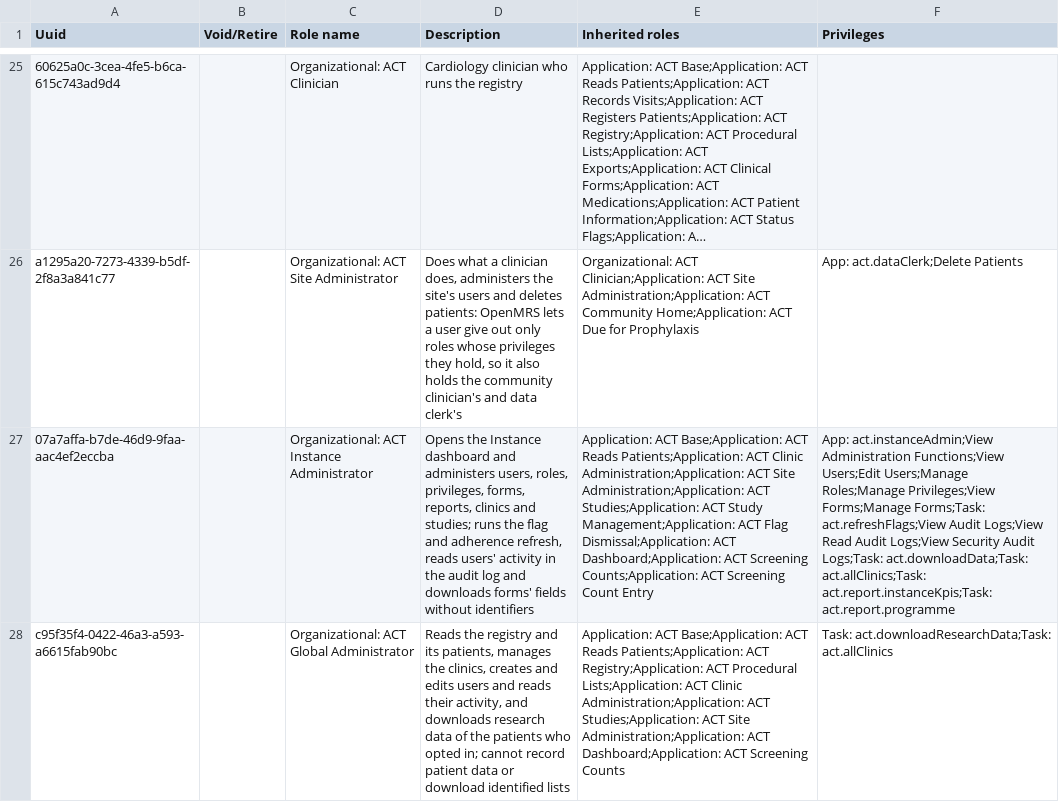
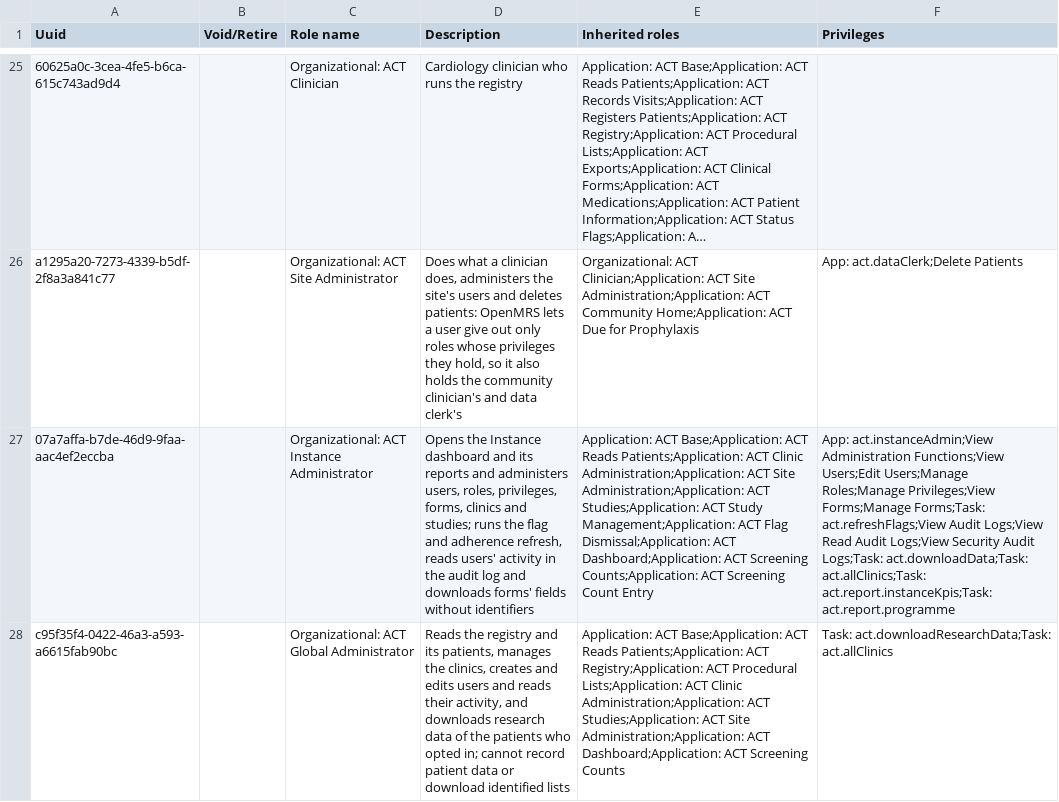
Before and after one commit to DIGI-UW/openmrs-distro-referenceapplication, a CSV file: distro/configuration/roles/act_roles.csv, drawn as a sheet; only a part is shown, gaps mark what is left out; long unchanged cells end in …; the diff names each change by its address in the sheet, - before the commit and + after, or states it on an @@ line.

Commit message:
(fix) Hold the job roles' report privileges to a stricter test

```diff
--- a/distro/configuration/roles/act_roles.csv
+++ b/distro/configuration/roles/act_roles.csv
-D27 (Description): …dashboard and administers users, roles, privileges, forms, reports, clinics and…
+D27 (Description): …dashboard and its reports and administers users, roles, privileges, forms, clinics and…
```
Also changed, not shown: 1 other file.
